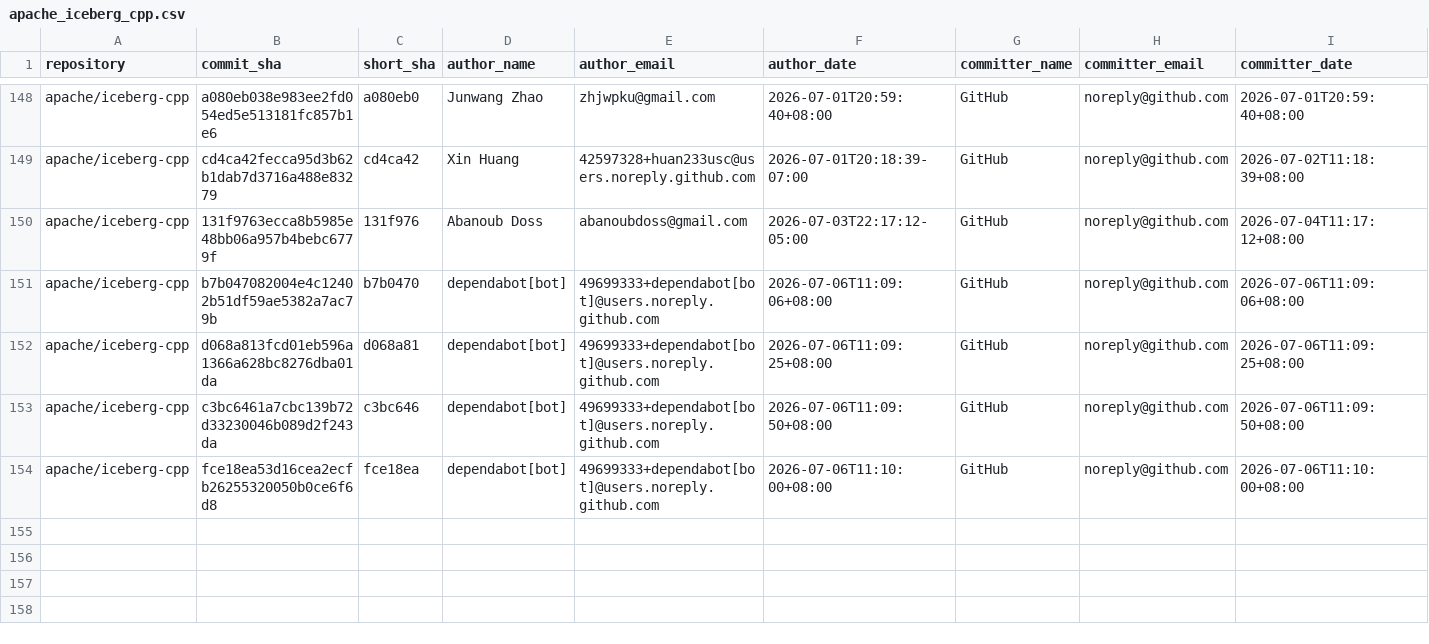
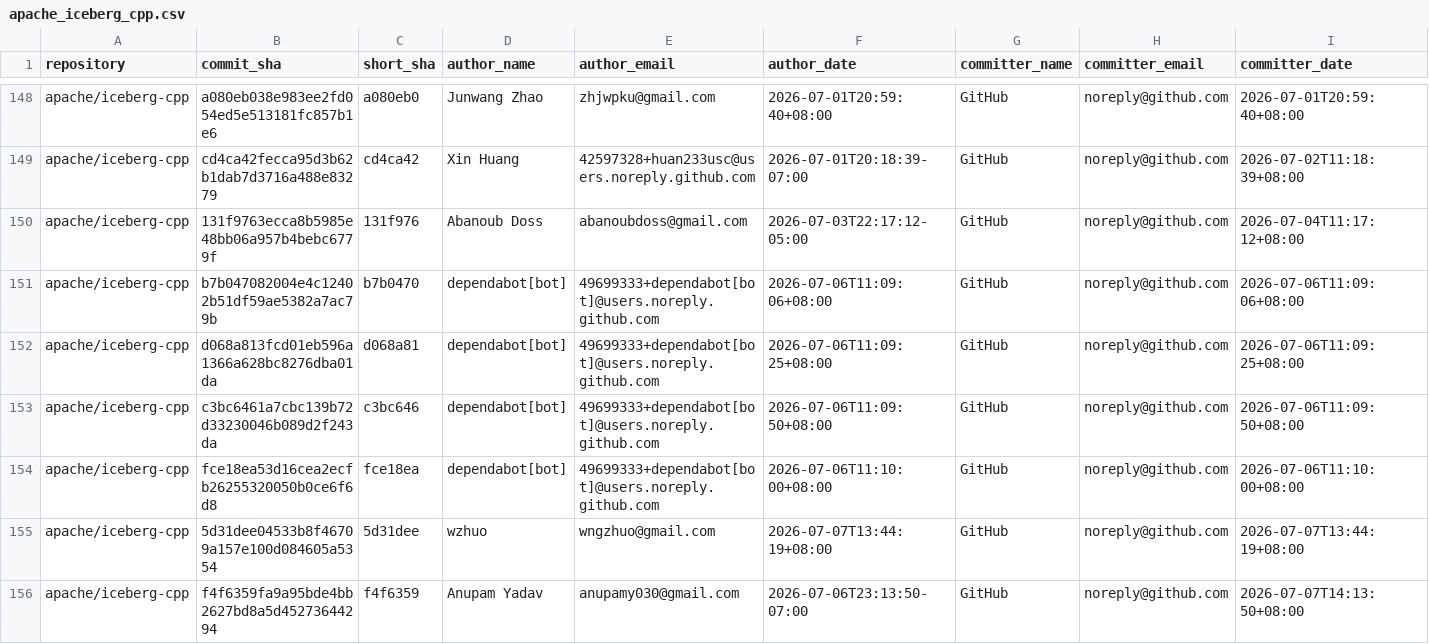
Before and after one commit to kevinjqliu/iceberg-activity-tracker, a CSV file: data/commits/apache_iceberg_cpp.csv, drawn as a sheet; only a part is shown, gaps mark what is left out; rows hold the shown columns only; the diff names each change by its address in the sheet, - before the commit and + after, or states it on an @@ line.

```diff
--- a/data/commits/apache_iceberg_cpp.csv
+++ b/data/commits/apache_iceberg_cpp.csv
+row 155: apache/iceberg-cpp | 5d31dee04533b8f46709a157e100d084605a5354 | 5d31dee | wzhuo | wngzhuo@gmail.com | 2026-07-07T13:44:19+08:00 | GitHub | noreply@github.com | 2026-07-07T13:44:19+08:00
+row 156: apache/iceberg-cpp | f4f6359fa9a95bde4bb2627bd8a5d45273644294 | f4f6359 | Anupam Yadav | anupamy030@gmail.com | 2026-07-06T23:13:50-07:00 | GitHub | noreply@github.com | 2026-07-07T14:13:50+08:00
```
Also changed, not shown: data/commits/apache_iceberg.csv, data/commits/apache_iceberg_go.csv, 2 other files.
